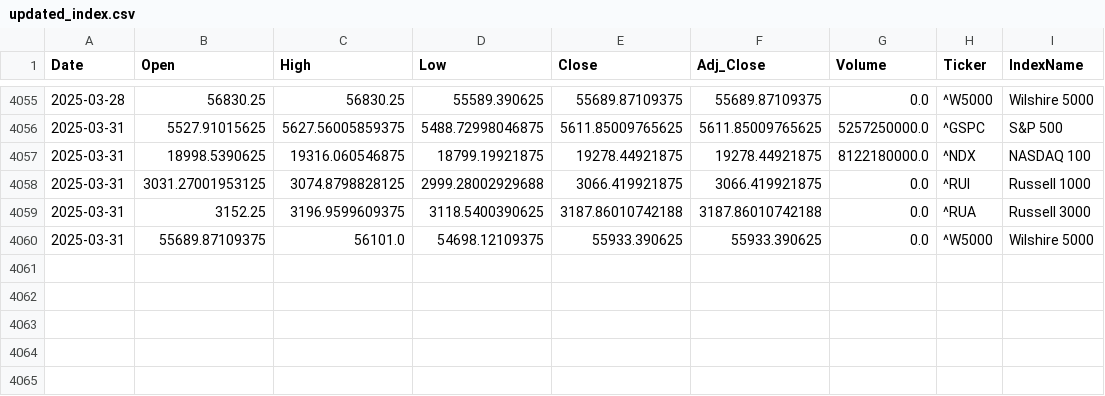
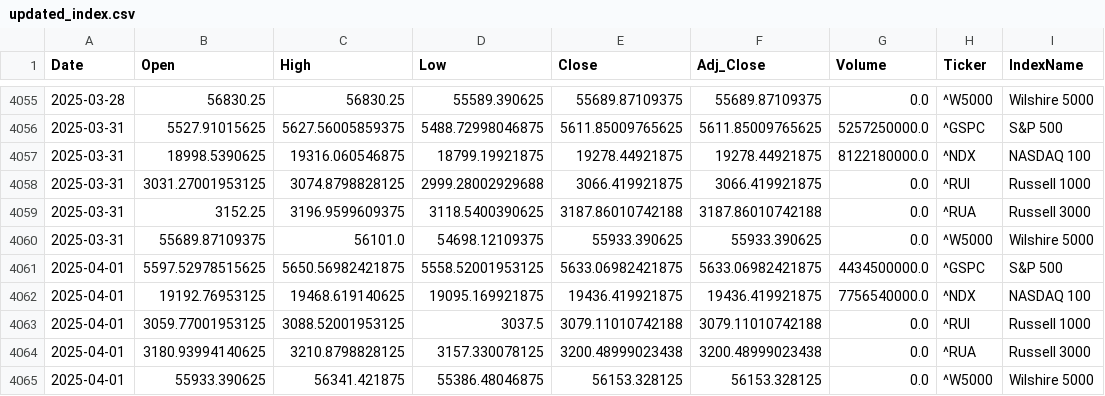
Before and after one commit to GAOCheryl/QF5214_2025_G8, a CSV file: TeamThree/MASTER-master/data/Input/updated_index.csv, drawn as a sheet; only a part is shown, gaps mark what is left out; the diff names each change by its address in the sheet, - before the commit and + after, or states it on an @@ line.

```diff
--- a/TeamThree/MASTER-master/data/Input/updated_index.csv
+++ b/TeamThree/MASTER-master/data/Input/updated_index.csv
+row 4061: 2025-04-01 | 5597.52978515625 | 5650.56982421875 | 5558.52001953125 | 5633.06982421875 | 5633.06982421875 | 4434500000.0 | ^GSPC | S&P 500
+row 4062: 2025-04-01 | 19192.76953125 | 19468.619140625 | 19095.169921875 | 19436.419921875 | 19436.419921875 | 7756540000.0 | ^NDX | NASDAQ 100
+row 4063: 2025-04-01 | 3059.77001953125 | 3088.52001953125 | 3037.5 | 3079.11010742188 | 3079.11010742188 | 0.0 | ^RUI | Russell 1000
+row 4064: 2025-04-01 | 3180.93994140625 | 3210.8798828125 | 3157.330078125 | 3200.48999023438 | 3200.48999023438 | 0.0 | ^RUA | Russell 3000
+row 4065: 2025-04-01 | 55933.390625 | 56341.421875 | 55386.48046875 | 56153.328125 | 56153.328125 | 0.0 | ^W5000 | Wilshire 5000
```
Also changed, not shown: TeamThree/MASTER-master/data/Input/index.csv, TeamThree/MASTER-master/data/Output/TopN_LongShort_Marketcap_position.csv, 12 other files.
